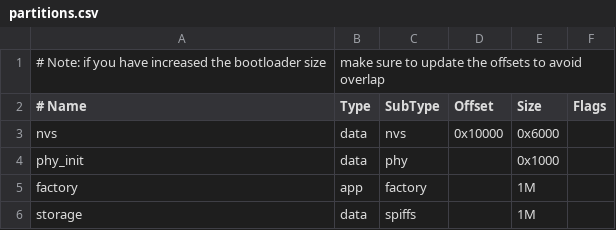
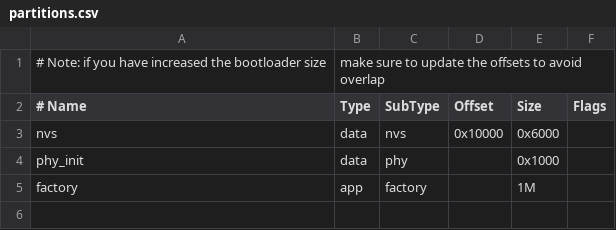
Before and after one commit to PacktPublishing/Developing-IoT-Projects-with-ESP32-2nd-edition, a CSV file: ch3/ui_ex/partitions.csv, drawn as a sheet; the diff names each change by its address in the sheet, - before the commit and + after, or states it on an @@ line.

```diff
--- a/ch3/ui_ex/partitions.csv
+++ b/ch3/ui_ex/partitions.csv
-row 6: storage | data | spiffs |  | 1M
```
Also changed, not shown: 1 other file.
